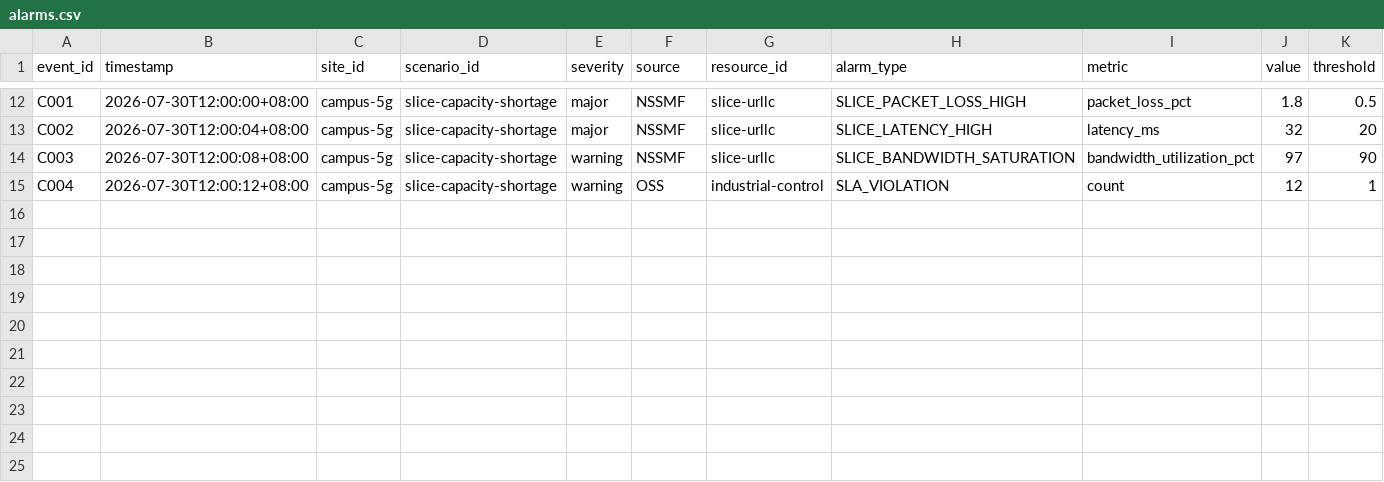
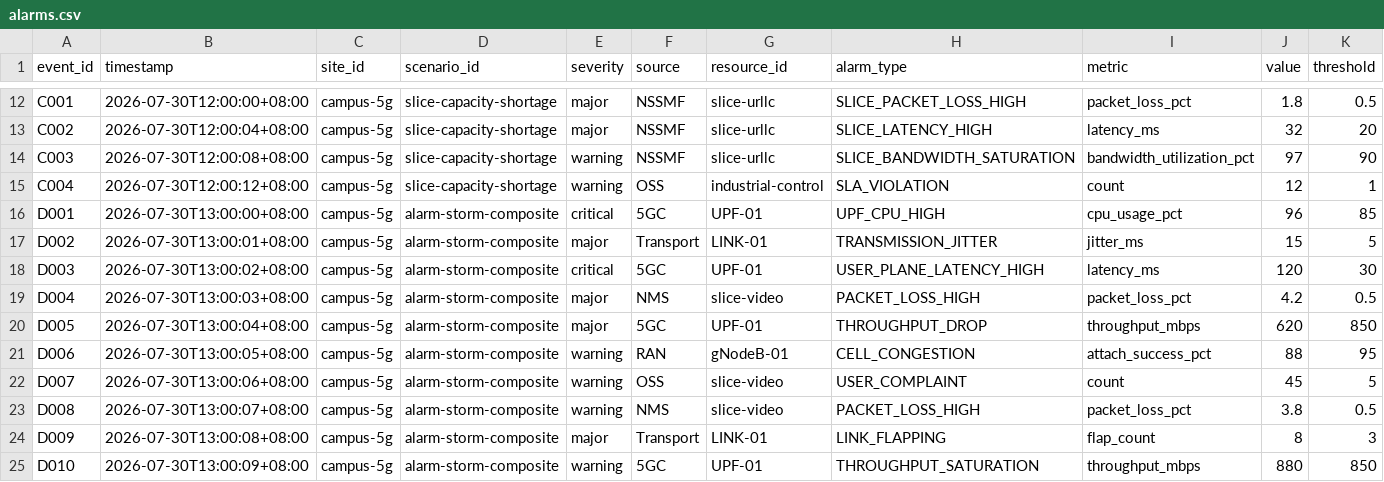
Before and after one commit to zzl111210/co-sight, a CSV file: app/netheal/data/alarms.csv, drawn as a sheet; only a part is shown, gaps mark what is left out; rows hold the shown columns only; the diff names each change by its address in the sheet, - before the commit and + after, or states it on an @@ line.

Commit message:
feat(netheal): add composite alarm storm scenario

```diff
--- a/app/netheal/data/alarms.csv
+++ b/app/netheal/data/alarms.csv
+row 16: D001 | 2026-07-30T13:00:00+08:00 | campus-5g | alarm-storm-composite | critical | 5GC | UPF-01 | UPF_CPU_HIGH | cpu_usage_pct | 96 | 85
+row 17: D002 | 2026-07-30T13:00:01+08:00 | campus-5g | alarm-storm-composite | major | Transport | LINK-01 | TRANSMISSION_JITTER | jitter_ms | 15 | 5
+row 18: D003 | 2026-07-30T13:00:02+08:00 | campus-5g | alarm-storm-composite | critical | 5GC | UPF-01 | USER_PLANE_LATENCY_HIGH | latency_ms | 120 | 30
+row 19: D004 | 2026-07-30T13:00:03+08:00 | campus-5g | alarm-storm-composite | major | NMS | slice-video | PACKET_LOSS_HIGH | packet_loss_pct | 4.2 | 0.5
+row 20: D005 | 2026-07-30T13:00:04+08:00 | campus-5g | alarm-storm-composite | major | 5GC | UPF-01 | THROUGHPUT_DROP | throughput_mbps | 620 | 850
+row 21: D006 | 2026-07-30T13:00:05+08:00 | campus-5g | alarm-storm-composite | warning | RAN | gNodeB-01 | CELL_CONGESTION | attach_success_pct | 88 | 95
+row 22: D007 | 2026-07-30T13:00:06+08:00 | campus-5g | alarm-storm-composite | warning | OSS | slice-video | USER_COMPLAINT | count | 45 | 5
+row 23: D008 | 2026-07-30T13:00:07+08:00 | campus-5g | alarm-storm-composite | warning | NMS | slice-video | PACKET_LOSS_HIGH | packet_loss_pct | 3.8 | 0.5
+row 24: D009 | 2026-07-30T13:00:08+08:00 | campus-5g | alarm-storm-composite | major | Transport | LINK-01 | LINK_FLAPPING | flap_count | 8 | 3
+row 25: D010 | 2026-07-30T13:00:09+08:00 | campus-5g | alarm-storm-composite | warning | 5GC | UPF-01 | THROUGHPUT_SATURATION | throughput_mbps | 880 | 850
```
Also changed, not shown: app/netheal/data/kpi_timeseries.csv, 6 other files.
